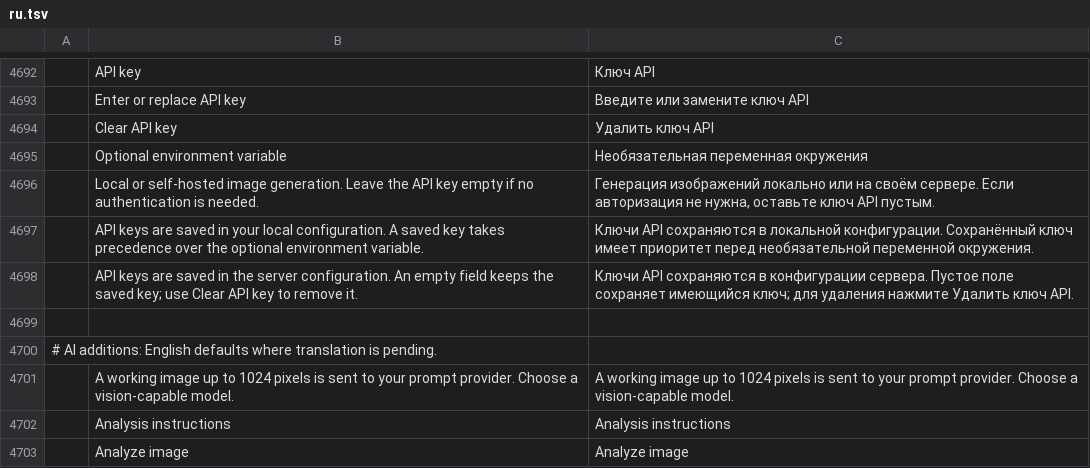
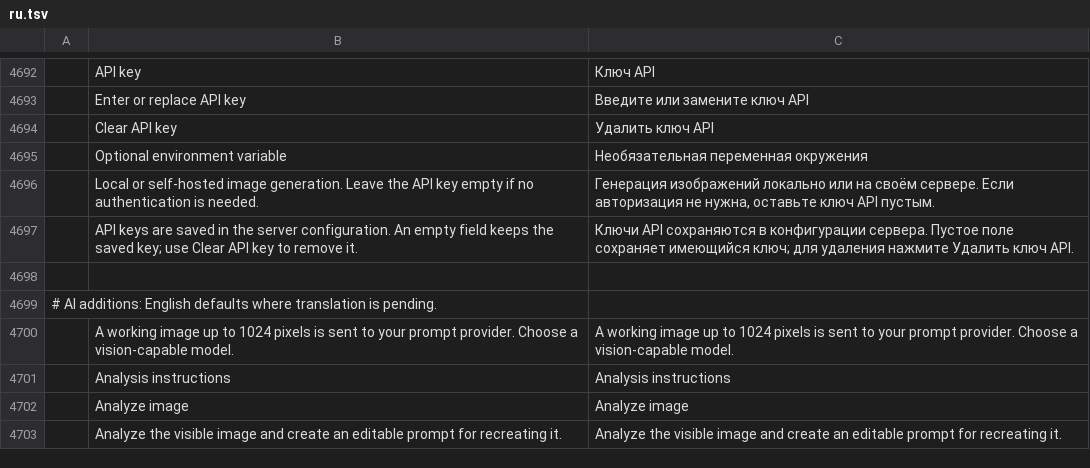
Before and after one commit to h3rb3rn/photocraft-ai, a TSV file: crates/ui-egui/src/i18n/ru.tsv, drawn as a sheet; only a part is shown, gaps mark what is left out; the shorter side is filled out with more unchanged rows; the diff names each change by its address in the sheet, - before the commit and + after, or states it on an @@ line.

```diff
--- a/crates/ui-egui/src/i18n/ru.tsv
+++ b/crates/ui-egui/src/i18n/ru.tsv
-row 4697:  | API keys are saved in your local configuration. A saved key takes precedence over the optional environment variable. | Ключи API сохраняются в локальной конфигурации. Сохранённый ключ имеет приоритет перед необязательной переменной окружения.
```
Also changed, not shown: crates/ui-egui/src/i18n/el.tsv, crates/ui-egui/src/i18n/fr.tsv, 25 other files.
